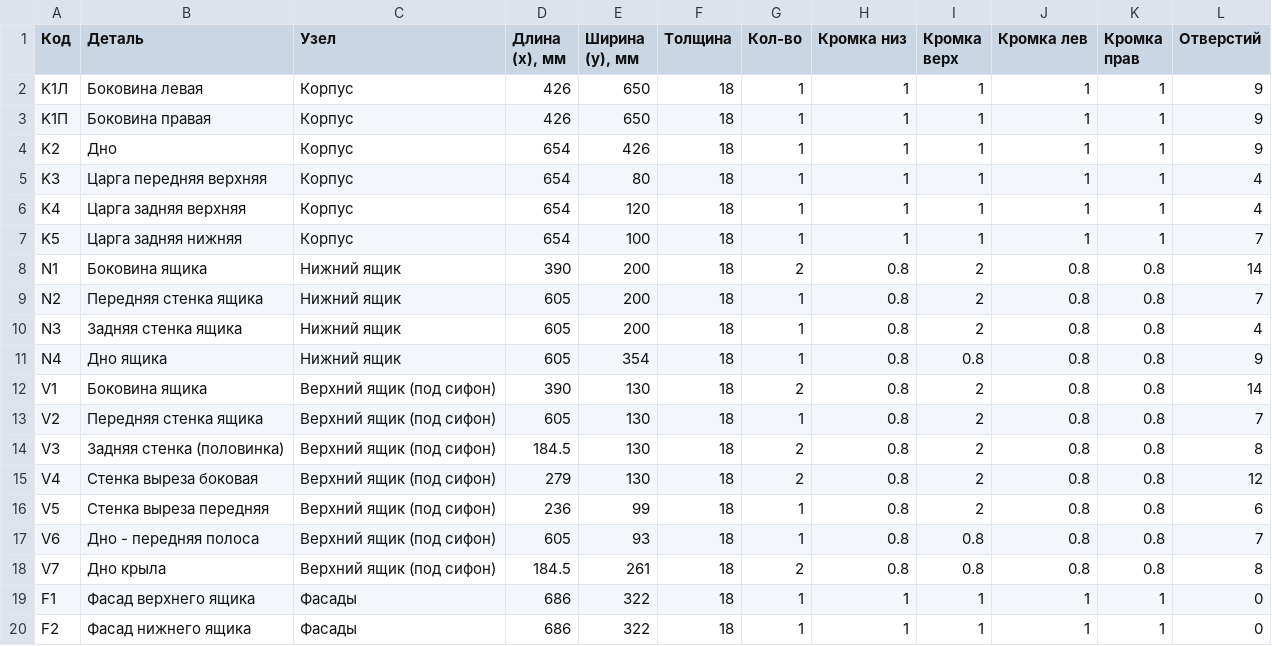
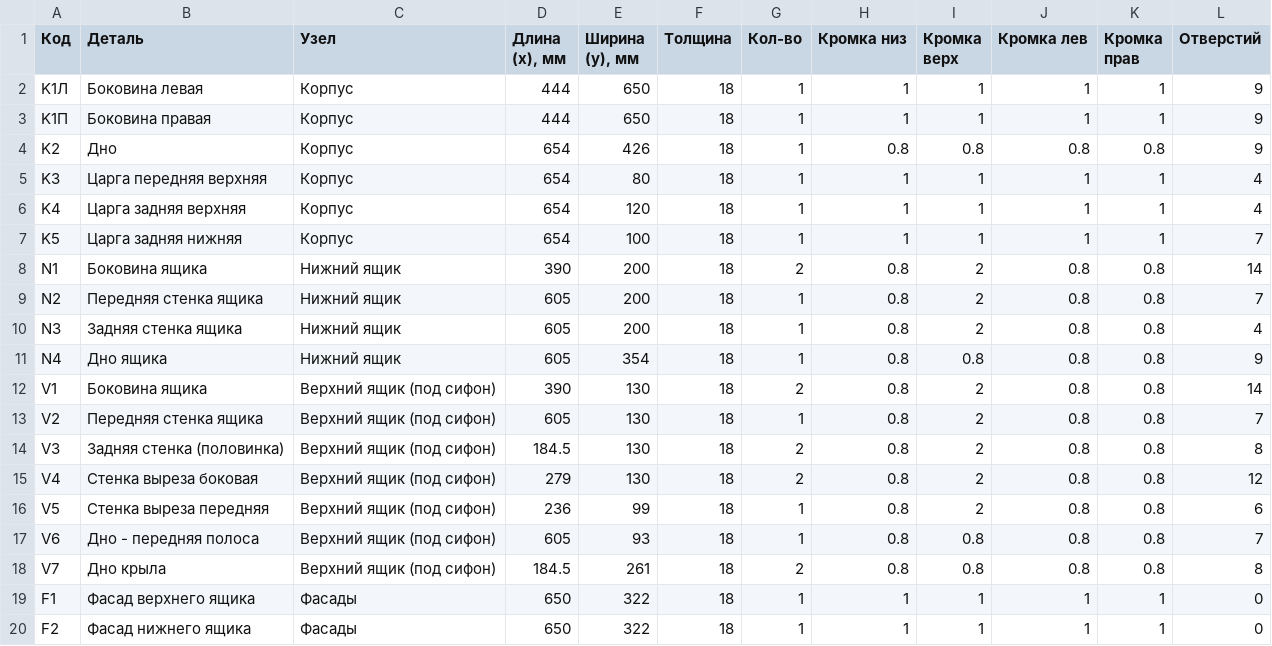
Before and after one commit to biznespg-max/tumby, a CSV file: izdeliya/TG-Q70/cutlist.csv, drawn as a sheet.

```diff
--- a/izdeliya/TG-Q70/cutlist.csv
+++ b/izdeliya/TG-Q70/cutlist.csv
@@ -1,5 +1,5 @@
 Код;Деталь;Узел;Длина (x), мм;Ширина (y), мм;Толщина;Кол-во;Кромка низ;Кромка верх;Кромка лев;Кромка прав;Отверстий
-K1Л;Боковина левая;Корпус;426;650;18;1;1;1;1;1;9
-K1П;Боковина правая;Корпус;426;650;18;1;1;1;1;1;9
-K2;Дно;Корпус;654;426;18;1;1;1;1;1;9
+K1Л;Боковина левая;Корпус;444;650;18;1;1;1;1;1;9
+K1П;Боковина правая;Корпус;444;650;18;1;1;1;1;1;9
+K2;Дно;Корпус;654;426;18;1;0.8;0.8;0.8;0.8;9
 K3;Царга передняя верхняя;Корпус;654;80;18;1;1;1;1;1;4
@@ -18,3 +18,3 @@ V6;Дно - передняя полоса;Верхний ящик (под сиф
 V7;Дно крыла;Верхний ящик (под сифон);184.5;261;18;2;0.8;0.8;0.8;0.8;8
-F1;Фасад верхнего ящика;Фасады;686;322;18;1;1;1;1;1;0
-F2;Фасад нижнего ящика;Фасады;686;322;18;1;1;1;1;1;0
+F1;Фасад верхнего ящика;Фасады;650;322;18;1;1;1;1;1;0
+F2;Фасад нижнего ящика;Фасады;650;322;18;1;1;1;1;1;0
```
Also changed, not shown: izdeliya/TG-Q100/cutlist.csv, izdeliya/TG-Q60/cutlist.csv, 29 other files.
